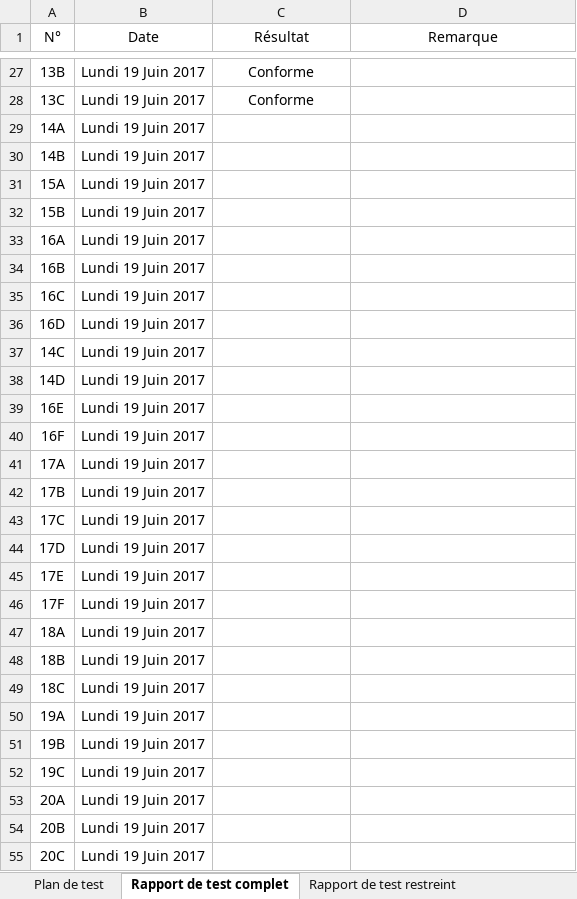
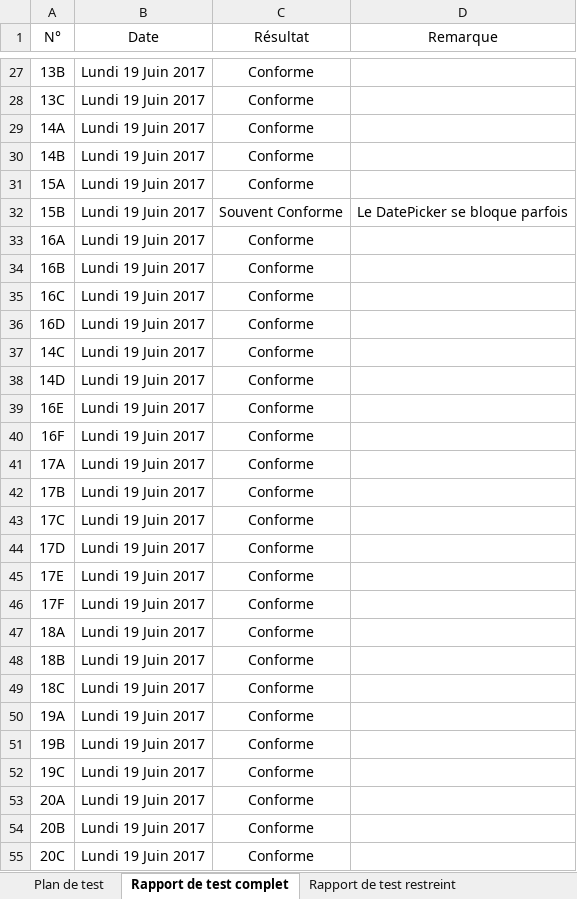
Before and after one commit to serenasdk/sadekTPI, an Excel workbook: Documentation/Test.xlsx, sheet Rapport de test complet, drawn as a sheet; only a part is shown, gaps mark what is left out; values as stored, in another font and other column widths than the file's, no borders; the diff covers the shown part only; the diff names each change by its address in the sheet, - before the commit and + after, or states it on an @@ line.

Commit message:
Bug réglé : le rapport de test est full Positif

```diff
--- a/Documentation/Test.xlsx (sheet Rapport de test complet)
+++ b/Documentation/Test.xlsx (sheet Rapport de test complet)
-C29:C31 (Résultat): (empty)
+C29:C31 (Résultat): Conforme
-C32 (Résultat): (empty)
+C32 (Résultat): Souvent Conforme
-D32 (Remarque): (empty)
+D32 (Remarque): Le DatePicker se bloque parfois
-C33:C55 (Résultat): (empty)
+C33:C55 (Résultat): Conforme
```
Also changed, not shown: 3 added rows, 1 removed row and 30 edited cells elsewhere in this sheet, sheet Plan de test, sheet Rapport de test restreint, 9 other files.
